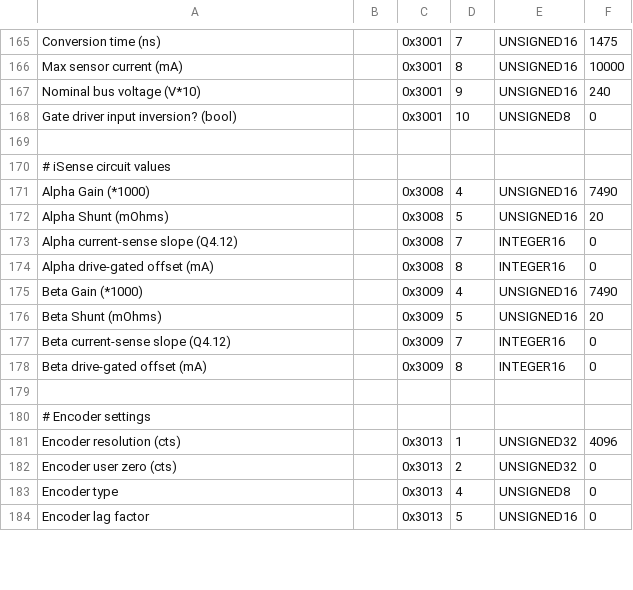
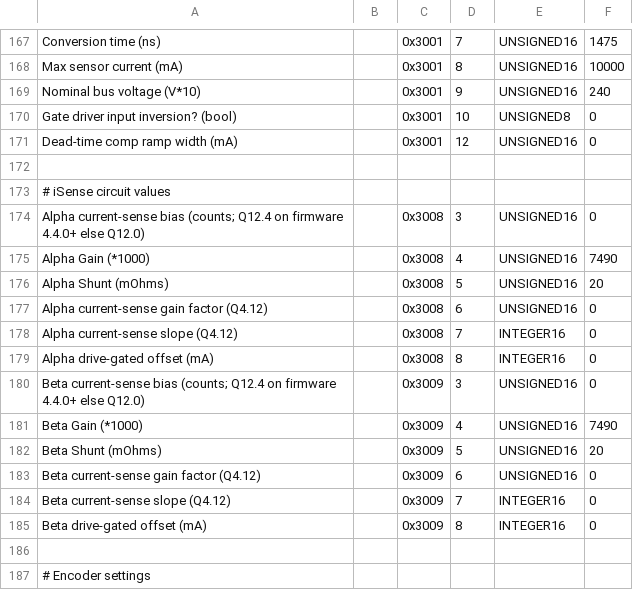
Before and after one commit to BarrettTechnology/p4core, a CSV file: data/templates/P4-16-Blank.csv, drawn as a sheet; only a part is shown, gaps mark what is left out; the shorter side is filled out with more unchanged rows; the diff covers the shown part only; the diff names each change by its address in the sheet, - before the commit and + after, or states it on an @@ line.

```diff
--- a/data/templates/P4-16-Blank.csv
+++ b/data/templates/P4-16-Blank.csv
+row 171: Dead-time comp ramp width (mA) |  | 0x3001 | 12 | UNSIGNED16 | 0
+row 174: Alpha current-sense bias (counts; Q12.4 on firmware 4.4.0+ else Q12.0) |  | 0x3008 | 3 | UNSIGNED16 | 0
+row 177: Alpha current-sense gain factor (Q4.12) |  | 0x3008 | 6 | UNSIGNED16 | 0
+row 180: Beta current-sense bias (counts; Q12.4 on firmware 4.4.0+ else Q12.0) |  | 0x3009 | 3 | UNSIGNED16 | 0
+row 183: Beta current-sense gain factor (Q4.12) |  | 0x3009 | 6 | UNSIGNED16 | 0
```
Also changed, not shown: 17 added rows and 5 edited cells elsewhere in this file, data/templates/P4-37-Blank.csv, data/templates/P4-42-Blank.csv, 1 other file.
